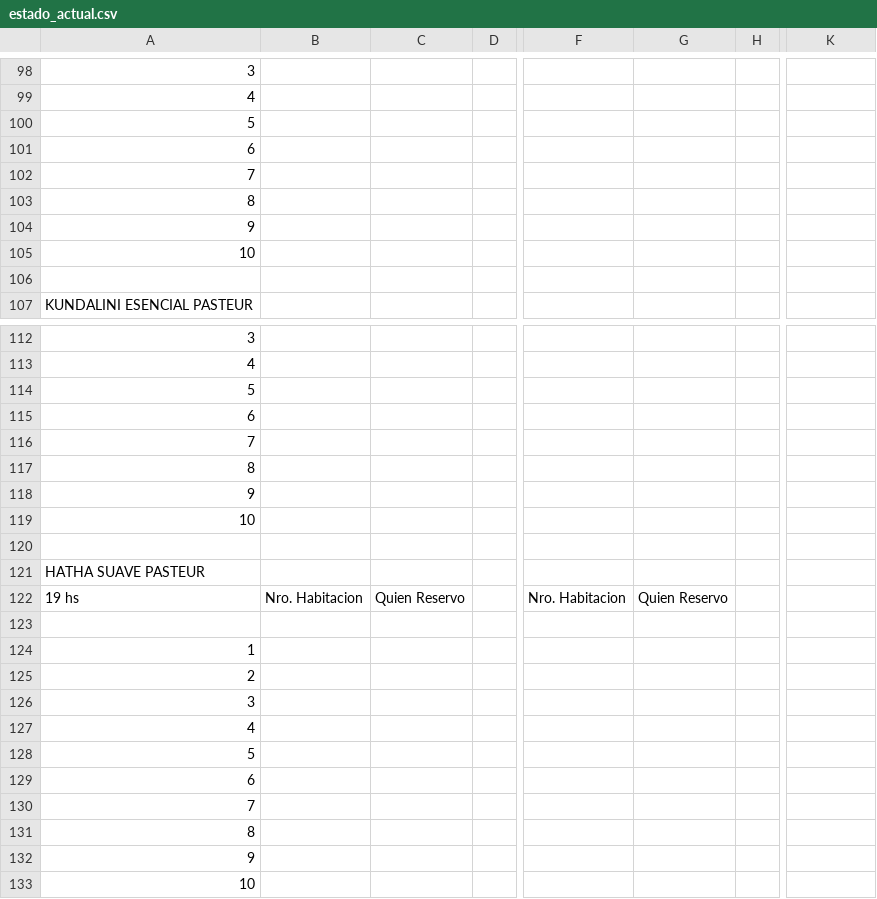
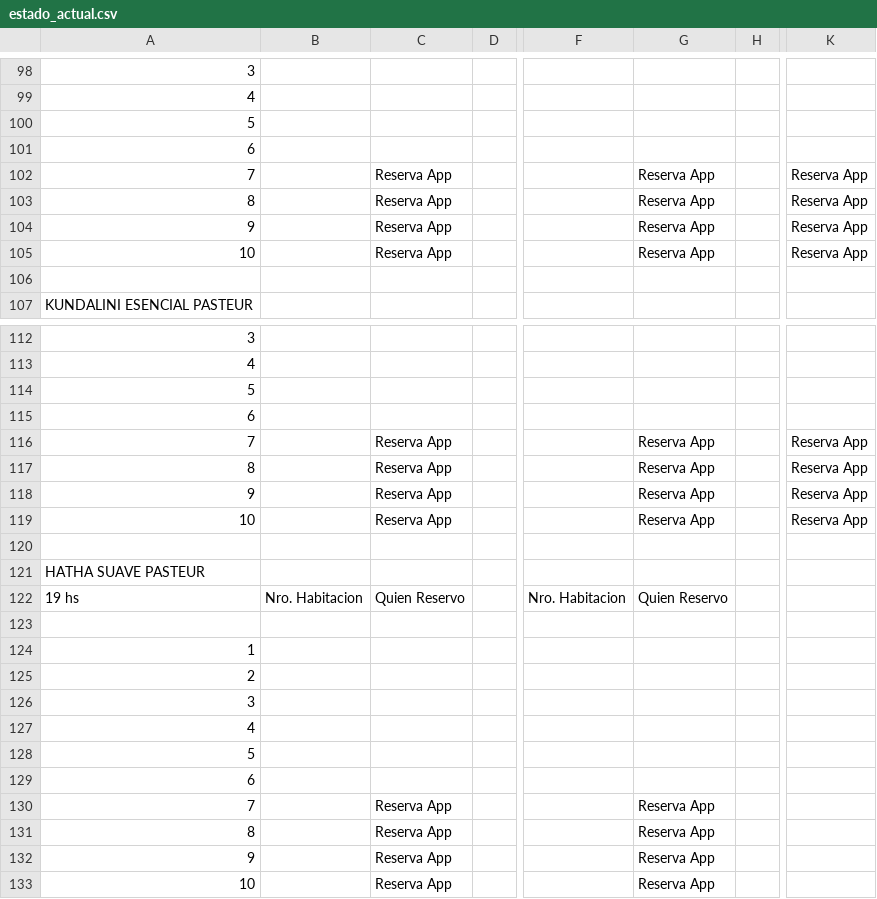
Before and after one commit to Ov6Ar6oz/monitor-google-sheet, a CSV file: estado_actual.csv, drawn as a sheet; only a part is shown, gaps mark what is left out; the diff covers the shown part only; the diff names each change by its address in the sheet, - before the commit and + after, or states it on an @@ line.

```diff
--- a/estado_actual.csv
+++ b/estado_actual.csv
-C102:C105: (empty)
+C102:C105: Reserva App
-G102:G105: (empty)
+G102:G105: Reserva App
-K102:K105: (empty)
+K102:K105: Reserva App
-C116:C119: (empty)
+C116:C119: Reserva App
-G116:G119: (empty)
+G116:G119: Reserva App
-K116:K119: (empty)
+K116:K119: Reserva App
-C130:C133: (empty)
+C130:C133: Reserva App
-G130:G133: (empty)
+G130:G133: Reserva App
```
Also changed, not shown: 88 edited cells elsewhere in this file, estado_anterior.csv.
